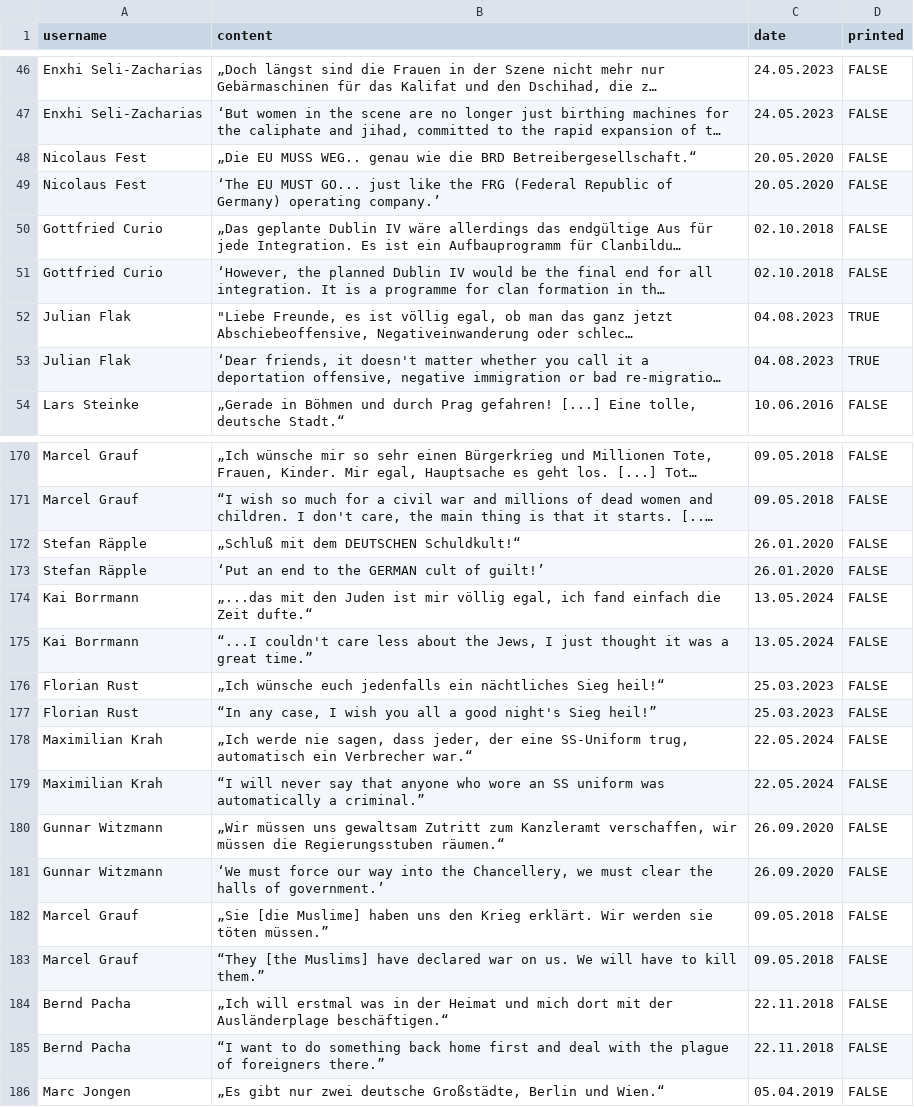
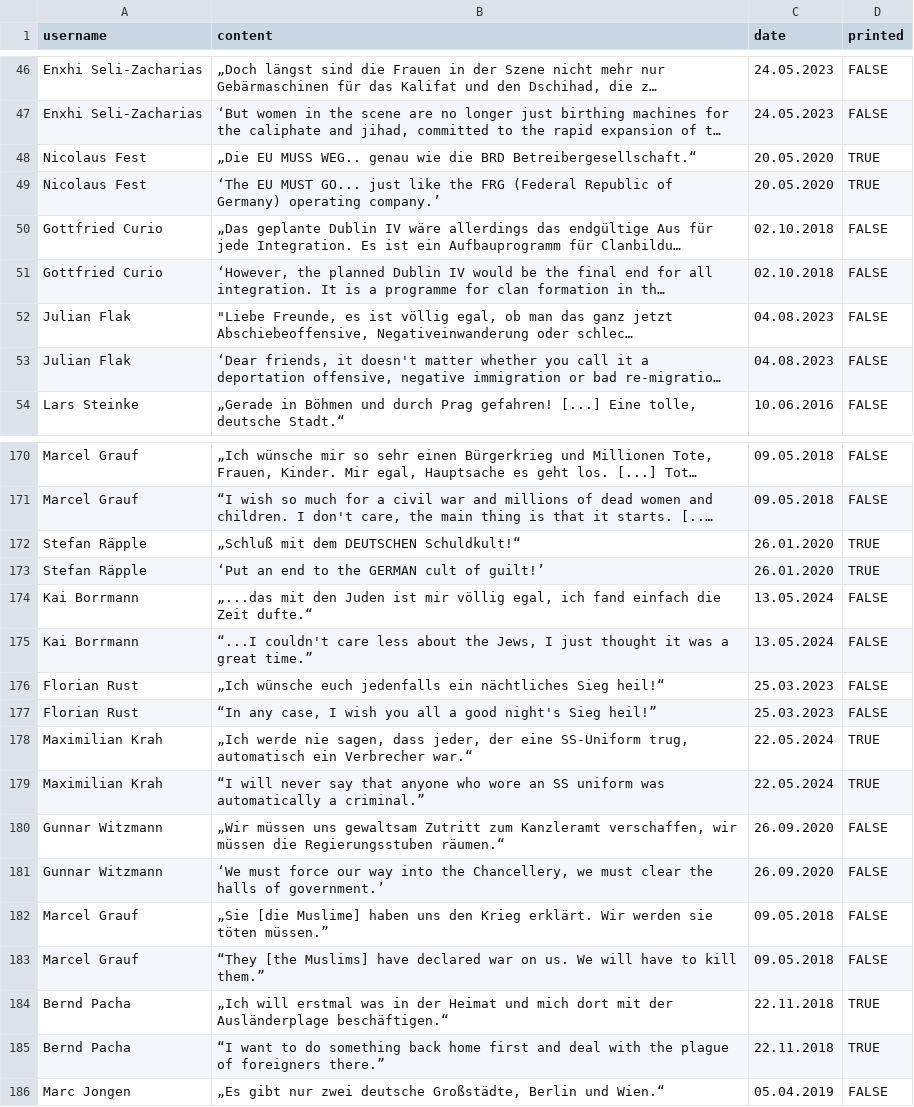
Before and after one commit to sha5b/AFD-Thermonuklear, a CSV file: tweets.csv, drawn as a sheet; only a part is shown, gaps mark what is left out; long unchanged cells end in …; the diff covers the shown part only; the diff names each change by its address in the sheet, - before the commit and + after, or states it on an @@ line.

```diff
--- a/tweets.csv
+++ b/tweets.csv
-D48:D49 (printed): FALSE
+D48:D49 (printed): TRUE
-D52:D53 (printed): TRUE
+D52:D53 (printed): FALSE
-D172:D173 (printed): FALSE
+D172:D173 (printed): TRUE
-D178:D179 (printed): FALSE
+D178:D179 (printed): TRUE
-D184:D185 (printed): FALSE
+D184:D185 (printed): TRUE
```
Also changed, not shown: 12 edited cells elsewhere in this file, 2 other files.
